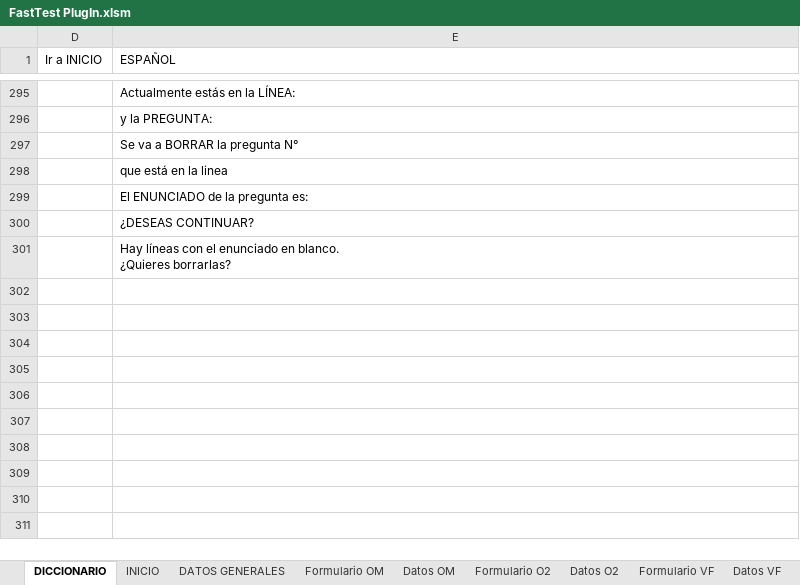
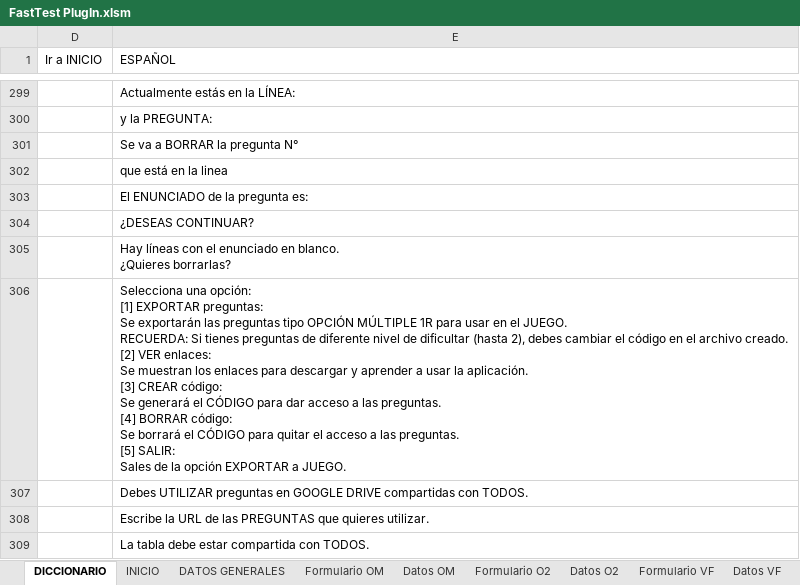
Before and after one commit to MilagrosHuerta/FastTest-PlugIn, an Excel workbook: FastTest PlugIn.xlsm, sheet DICCIONARIO, drawn as a sheet; only a part is shown, gaps mark what is left out; values as stored, in another font and other column widths than the file's, no cell formats; charts and pictures not drawn; 1 other sheet too large or unreadable and not compared; ↵ is a line break in a cell; the diff covers the shown part only; the diff names each change by its address in the sheet, - before the commit and + after, or states it on an @@ line.

```diff
--- a/FastTest PlugIn.xlsm (sheet DICCIONARIO)
+++ b/FastTest PlugIn.xlsm (sheet DICCIONARIO)
+row 306:  | Selecciona una opción: ↵ [1] EXPORTAR preguntas: ↵ Se exportarán las preguntas tipo OPCIÓN MÚLTIPLE 1R para usar en el JUEGO. ↵ RECUERDA: Si tienes preguntas de diferente nivel de dificultar (hasta 2), debes cambiar el código en el archivo creado. ↵ [2] VER enlaces: ↵ Se muestran los enlaces para descargar y aprender a usar la aplicación. ↵ [3] CREAR código: ↵ Se generará el CÓDIGO para dar acceso a las preguntas. ↵ [4] BORRAR código: ↵ Se borrará el CÓDIGO para quitar el acceso a las preguntas. ↵ [5] SALIR: ↵ Sales de la opción EXPORTAR a JUEGO.
+row 307:  | Debes UTILIZAR preguntas en GOOGLE DRIVE compartidas con TODOS.
+row 308:  | Escribe la URL de las PREGUNTAS que quieres utilizar.
+row 309:  | La tabla debe estar compartida con TODOS.
```
Also changed, not shown: 8 added rows and 2 edited cells elsewhere in this sheet, sheet Formulario O2, sheet DATOS GENERALES, sheet Datos EM, sheet INICIO, sheet Formulario OM, sheet Datos CL, 11 more sheets, cell formats, formulas that keep their value, hidden cells, charts or pictures, FastTest PlugIn - DataBase.xlsm, FastTest PlugIn - Examples.xlsm, 1 other file.
